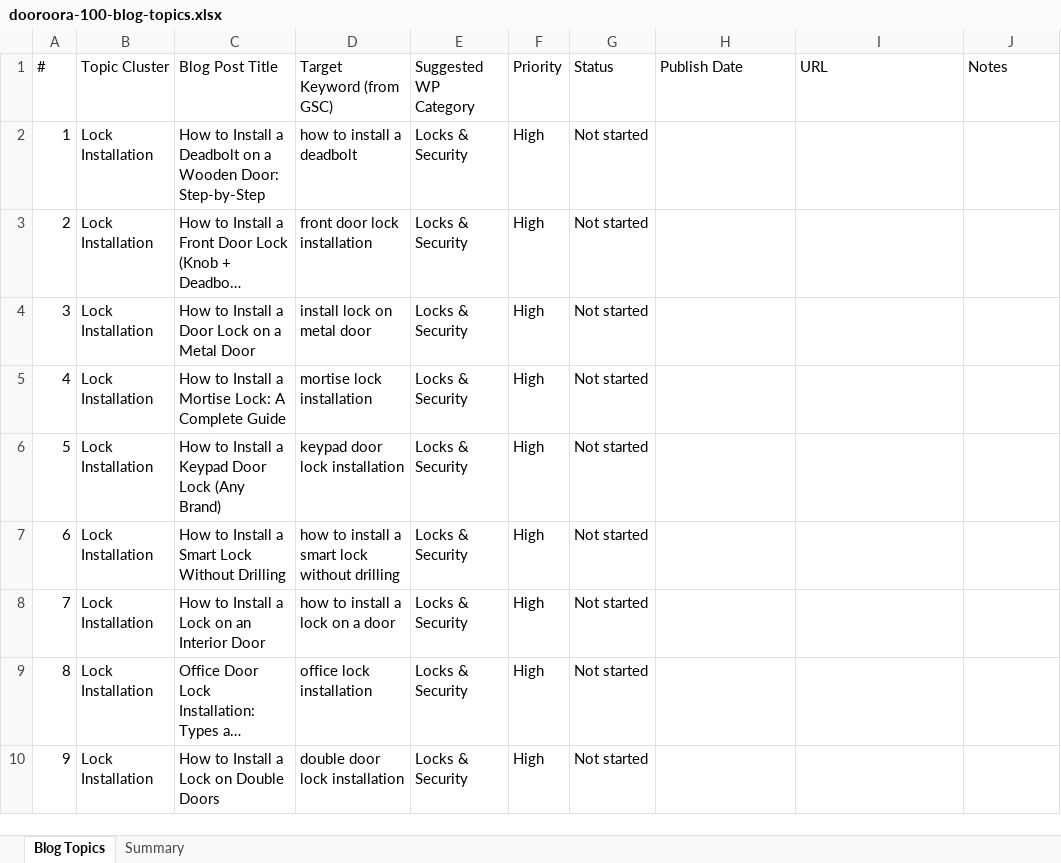
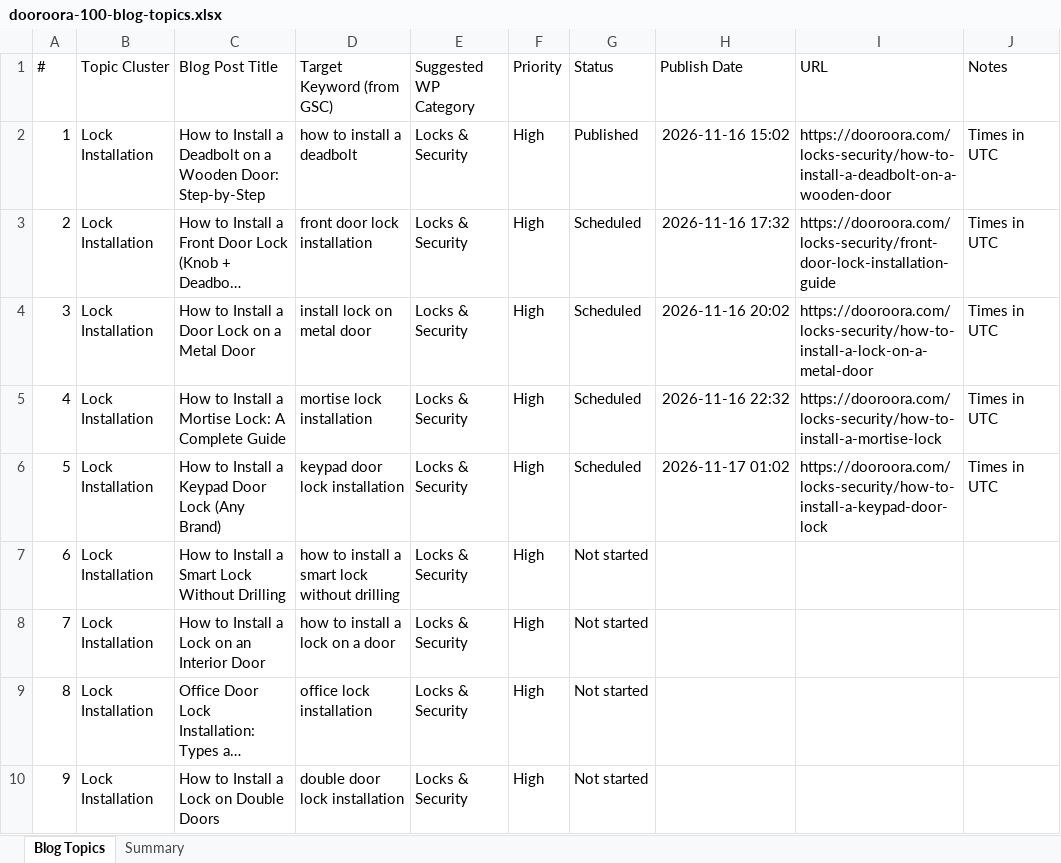
Before and after one commit to rahianalam/Door, an Excel workbook: content-plan/dooroora-100-blog-topics.xlsx, sheet Blog Topics, drawn as a sheet; only a part is shown; long unchanged cells end in …; values as stored, in another font and other column widths than the file's, no borders; table styles not drawn; the diff names each change by its address in the sheet, - before the commit and + after, or states it on an @@ line.

```diff
--- a/content-plan/dooroora-100-blog-topics.xlsx (sheet Blog Topics)
+++ b/content-plan/dooroora-100-blog-topics.xlsx (sheet Blog Topics)
-G2 (Status): Not started
+G2 (Status): Published
-H2 (Publish Date): (empty)
+H2 (Publish Date): 2026-11-16 15:02
-I2 (URL): (empty)
+I2 (URL): https://dooroora.com/locks-security/how-to-install-a-deadbolt-on-a-wooden-door
-J2:J6 (Notes): (empty)
+J2:J6 (Notes): Times in UTC
-G3:G6 (Status): Not started
+G3:G6 (Status): Scheduled
-H3 (Publish Date): (empty)
+H3 (Publish Date): 2026-11-16 17:32
-I3 (URL): (empty)
+I3 (URL): https://dooroora.com/locks-security/front-door-lock-installation-guide
-H4 (Publish Date): (empty)
+H4 (Publish Date): 2026-11-16 20:02
-I4 (URL): (empty)
+I4 (URL): https://dooroora.com/locks-security/how-to-install-a-lock-on-a-metal-door
-H5 (Publish Date): (empty)
+H5 (Publish Date): 2026-11-16 22:32
-I5 (URL): (empty)
+I5 (URL): https://dooroora.com/locks-security/how-to-install-a-mortise-lock
-H6 (Publish Date): (empty)
+H6 (Publish Date): 2026-11-17 01:02
-I6 (URL): (empty)
+I6 (URL): https://dooroora.com/locks-security/how-to-install-a-keypad-door-lock
```
